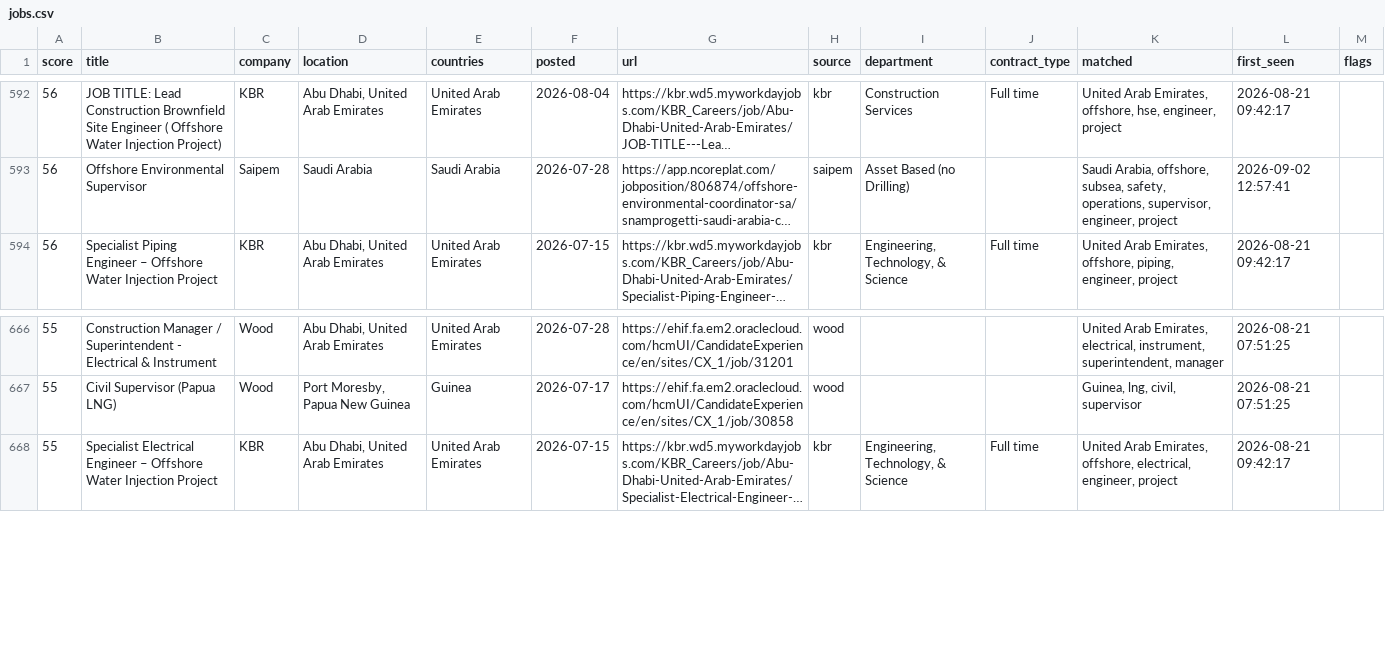
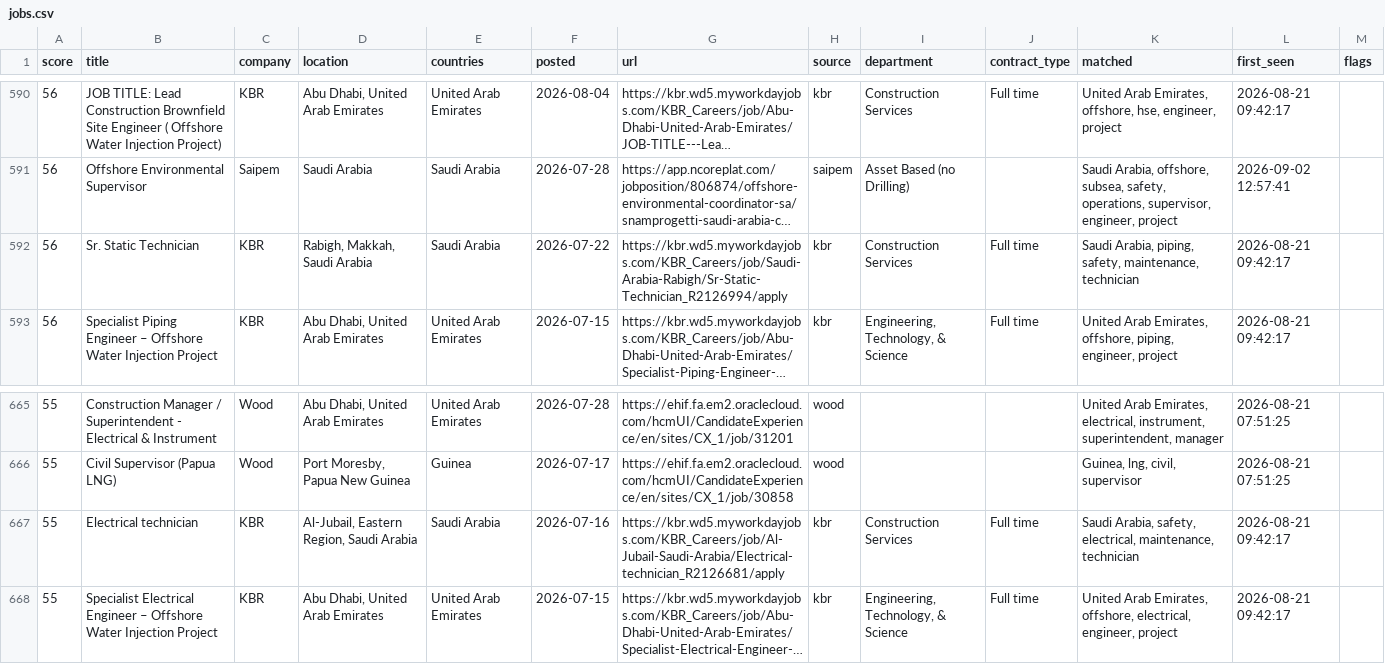
Before and after one commit to Khanmi1973/ogjobs, a CSV file: docs/jobs.csv, drawn as a sheet; only a part is shown, gaps mark what is left out; long unchanged cells end in …; the diff covers the shown part only; the diff names each change by its address in the sheet, - before the commit and + after, or states it on an @@ line.

```diff
--- a/docs/jobs.csv
+++ b/docs/jobs.csv
+row 592: 56 | Sr. Static Technician | KBR | Rabigh, Makkah, Saudi Arabia | Saudi Arabia | 2026-07-22 | https://kbr.wd5.myworkdayjobs.com/KBR_Careers/job/Saudi-Arabia-Rabigh/Sr-Static-Technician_R2126994/apply | kbr | Construction Services | Full time | Saudi Arabia, piping, safety, maintenance, technician | 2026-08-21 09:42:17
+row 667: 55 | Electrical technician | KBR | Al-Jubail, Eastern Region, Saudi Arabia | Saudi Arabia | 2026-07-16 | https://kbr.wd5.myworkdayjobs.com/KBR_Careers/job/Al-Jubail-Saudi-Arabia/Electrical-technician_R2126681/apply | kbr | Construction Services | Full time | Saudi Arabia, safety, electrical, maintenance, technician | 2026-08-21 09:42:17
```
Also changed, not shown: 2 added rows and 4 removed rows elsewhere in this file, 3 other files.
